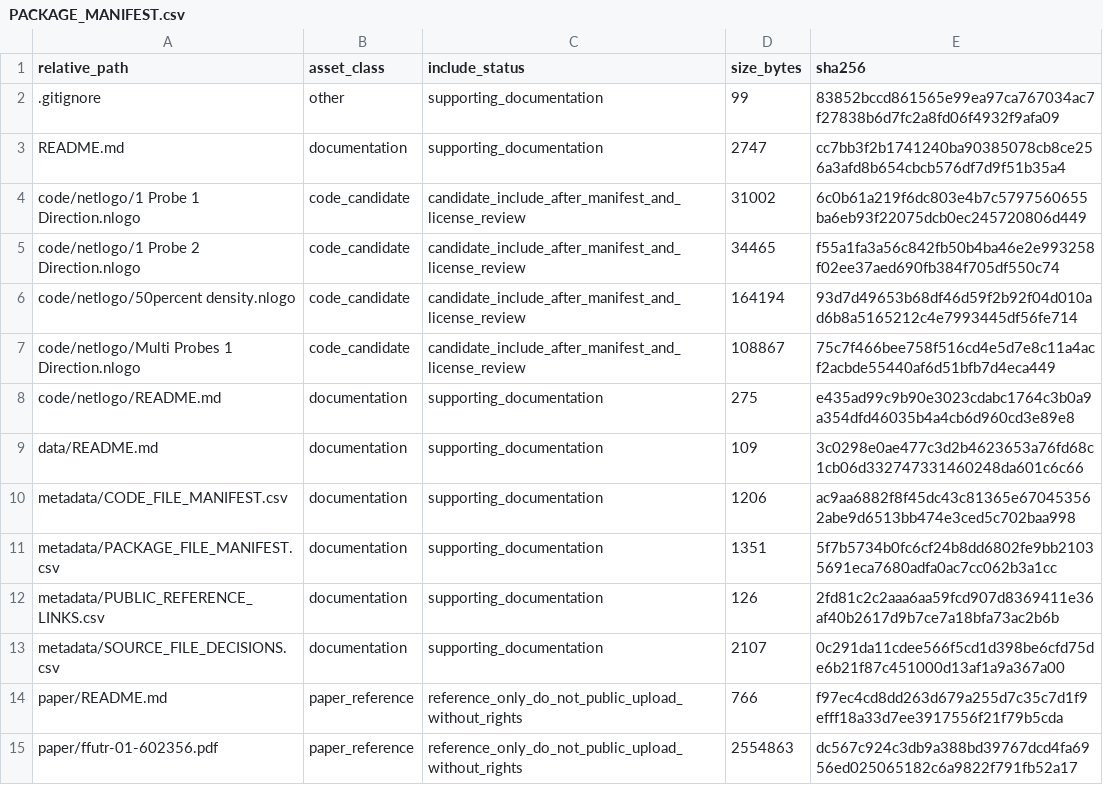
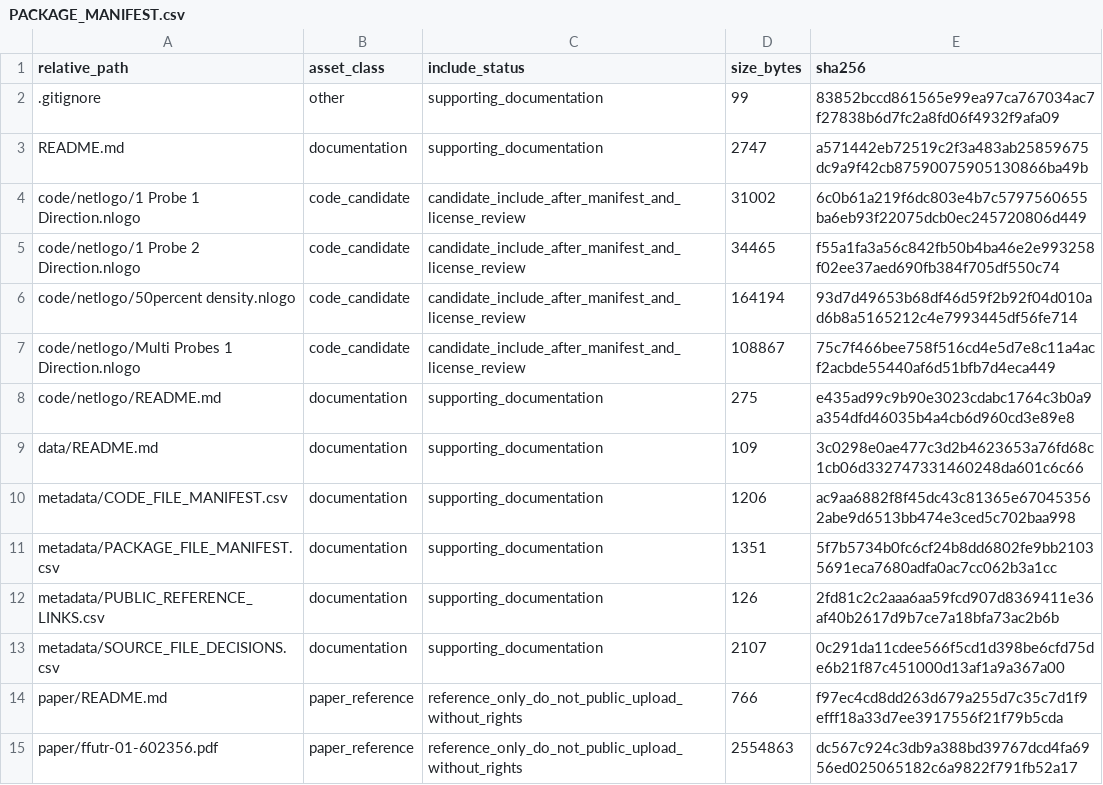
Before and after one commit to dlevinson/paper-2020-04-moving-array-traffic-probes, a CSV file: PACKAGE_MANIFEST.csv, drawn as a sheet.

Commit message:
Refresh package release-boundary sidecars

```diff
--- a/PACKAGE_MANIFEST.csv
+++ b/PACKAGE_MANIFEST.csv
@@ -2,3 +2,3 @@ relative_path,asset_class,include_status,size_bytes,sha256
 .gitignore,other,supporting_documentation,99,83852bccd861565e99ea97ca767034ac7f27838b6d7fc2a8fd06f4932f9afa09
-README.md,documentation,supporting_documentation,2747,cc7bb3f2b1741240ba90385078cb8ce256a3afd8b654cbcb576df7d9f51b35a4
+README.md,documentation,supporting_documentation,2747,a571442eb72519c2f3a483ab25859675dc9a9f42cb87590075905130866ba49b
 code/netlogo/1 Probe 1 Direction.nlogo,code_candidate,candidate_include_after_manifest_and_license_review,31002,6c0b61a219f6dc803e4b7c5797560655ba6eb93f22075dcb0ec245720806d449
```
Also changed, not shown: 3 other files.
